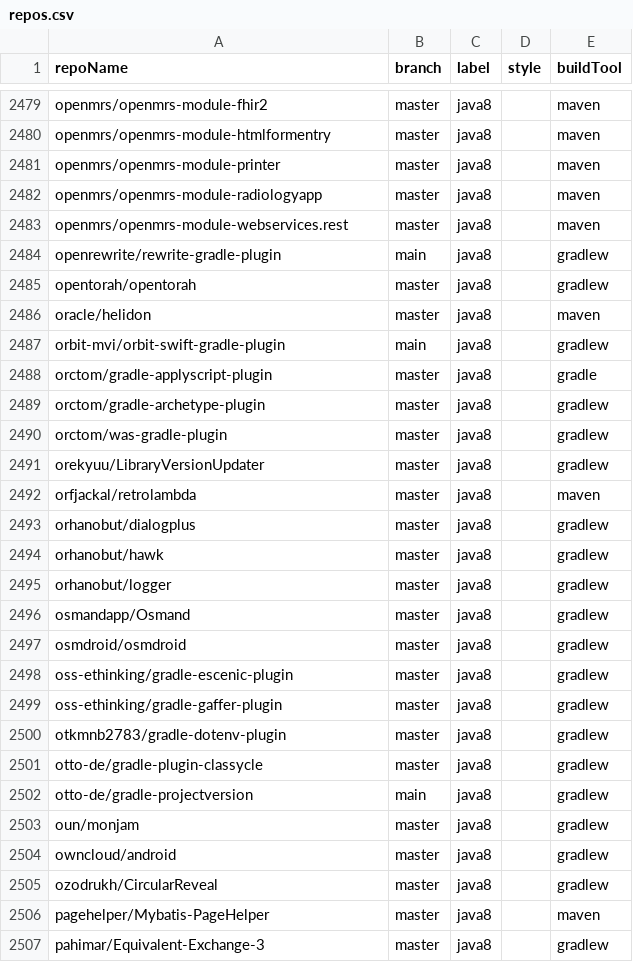
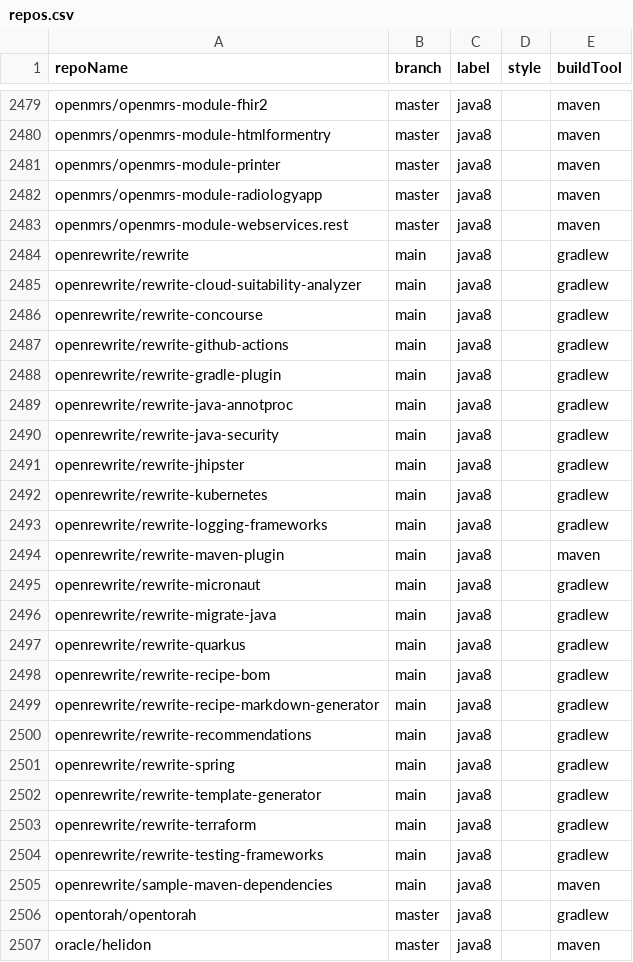
Before and after one commit to moderneinc/jenkins-ingest, a CSV file: repos.csv, drawn as a sheet; only a part is shown, gaps mark what is left out; the shorter side is filled out with more unchanged rows; the diff names each change by its address in the sheet, - before the commit and + after, or states it on an @@ line.

Commit message:
feat: add openerwrite projects

```diff
--- a/repos.csv
+++ b/repos.csv
+row 2484: openrewrite/rewrite | main | java8 |  | gradlew
+row 2485: openrewrite/rewrite-cloud-suitability-analyzer | main | java8 |  | gradlew
+row 2486: openrewrite/rewrite-concourse | main | java8 |  | gradlew
+row 2487: openrewrite/rewrite-github-actions | main | java8 |  | gradlew
+row 2489: openrewrite/rewrite-java-annotproc | main | java8 |  | gradlew
+row 2490: openrewrite/rewrite-java-security | main | java8 |  | gradlew
+row 2491: openrewrite/rewrite-jhipster | main | java8 |  | gradlew
+row 2492: openrewrite/rewrite-kubernetes | main | java8 |  | gradlew
+row 2493: openrewrite/rewrite-logging-frameworks | main | java8 |  | gradlew
+row 2494: openrewrite/rewrite-maven-plugin | main | java8 |  | maven
+row 2495: openrewrite/rewrite-micronaut | main | java8 |  | gradlew
+row 2496: openrewrite/rewrite-migrate-java | main | java8 |  | gradlew
+row 2497: openrewrite/rewrite-quarkus | main | java8 |  | gradlew
+row 2498: openrewrite/rewrite-recipe-bom | main | java8 |  | gradlew
+row 2499: openrewrite/rewrite-recipe-markdown-generator | main | java8 |  | gradlew
+row 2500: openrewrite/rewrite-recommendations | main | java8 |  | gradlew
+row 2501: openrewrite/rewrite-spring | main | java8 |  | gradlew
+row 2502: openrewrite/rewrite-template-generator | main | java8 |  | gradlew
+row 2503: openrewrite/rewrite-terraform | main | java8 |  | gradlew
+row 2504: openrewrite/rewrite-testing-frameworks | main | java8 |  | gradlew
+row 2505: openrewrite/sample-maven-dependencies | main | java8 |  | maven
```
